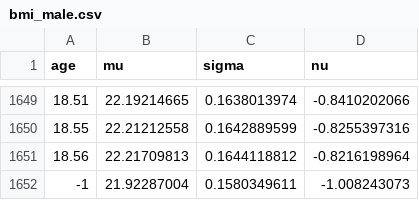
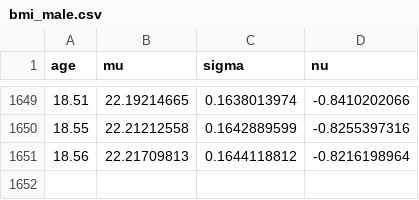
Before and after one commit to Visma-Consulting/formula, a CSV file: src/configToSchemas/types/bmi/bmi_male.csv, drawn as a sheet; only a part is shown, gaps mark what is left out.

```diff
--- a/src/configToSchemas/types/bmi/bmi_male.csv
+++ b/src/configToSchemas/types/bmi/bmi_male.csv
@@ -1651,2 +1651 @@ age,mu,sigma,nu
 18.56,22.21709813,0.1644118812,-0.8216198964
--1,21.92287004,0.1580349611,-1.008243073
```
Also changed, not shown: src/configToSchemas/types/bmi/bmi_female.csv, 1 other file.
